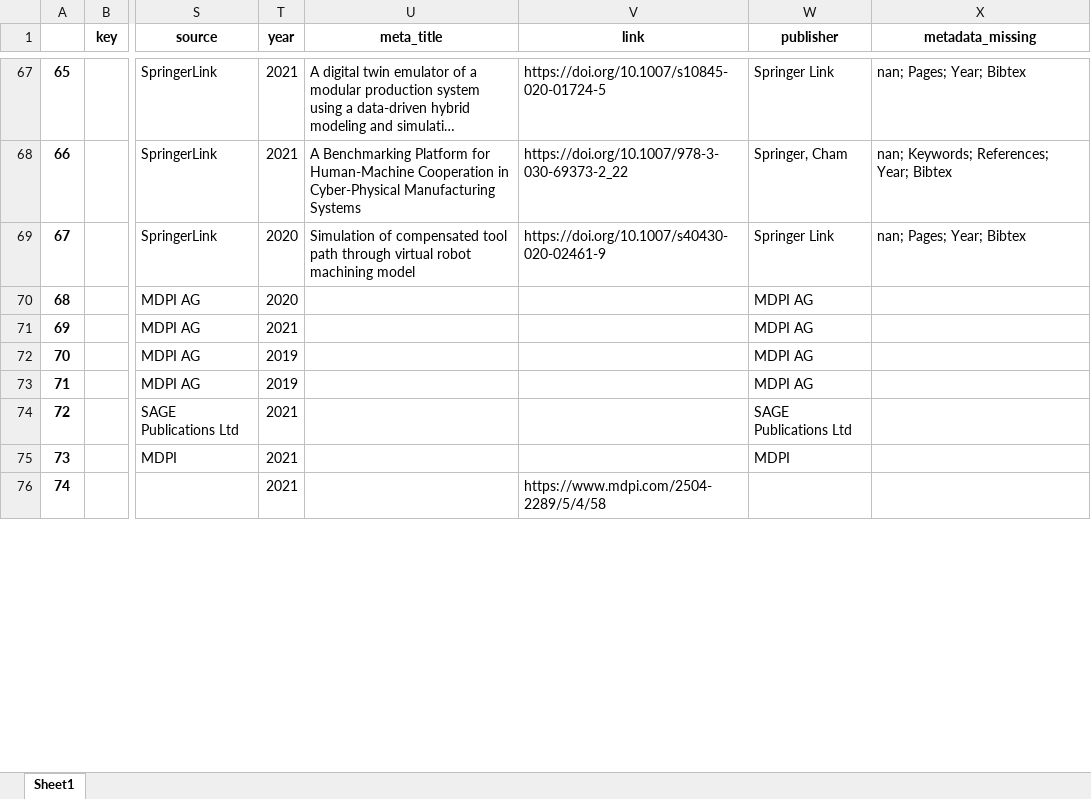
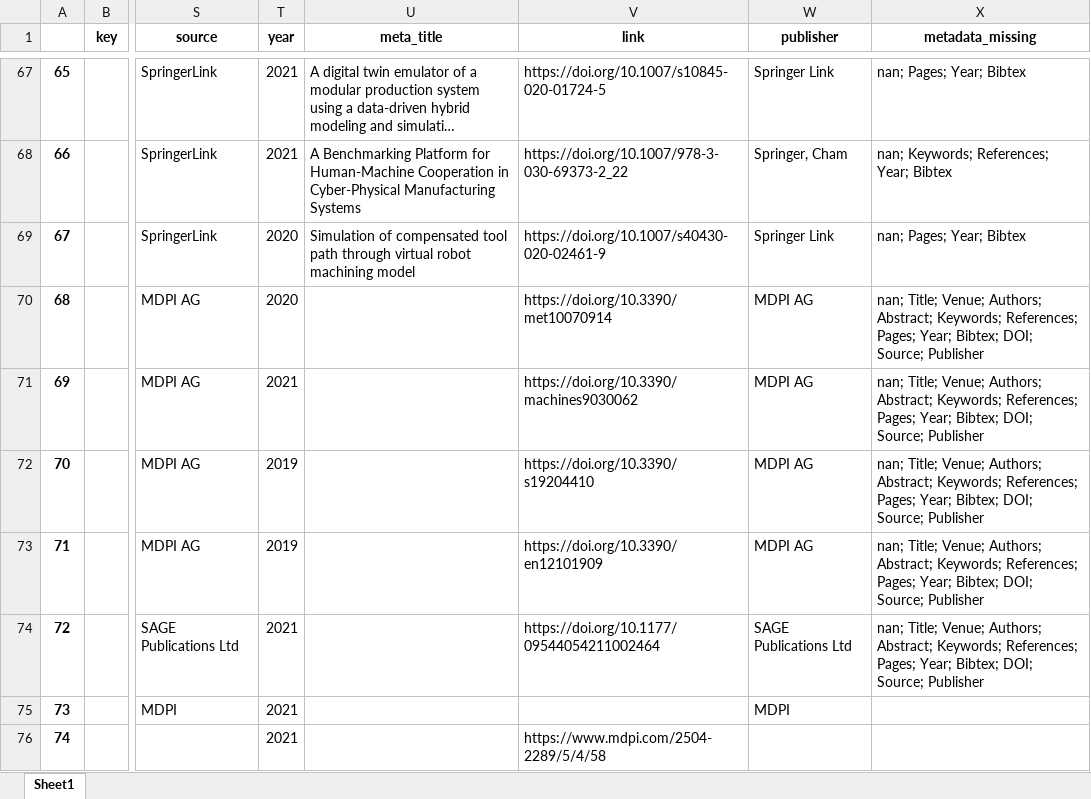
Before and after one commit to geodes-sms/IFT3150-ProjetCurationMetadonnees, an Excel workbook: Datasets/DTCPS/DTCPS.xlsx, sheet Sheet1, drawn as a sheet; only a part is shown, gaps mark what is left out; long unchanged cells end in …; values as stored, in another font and other column widths than the file's, no borders; the diff covers the shown part only; the diff names each change by its address in the sheet, - before the commit and + after, or states it on an @@ line.

```diff
--- a/Datasets/DTCPS/DTCPS.xlsx (sheet Sheet1)
+++ b/Datasets/DTCPS/DTCPS.xlsx (sheet Sheet1)
-V70 (link): (empty)
+V70 (link): https://doi.org/10.3390/met10070914
-X70:X74 (metadata_missing): (empty)
+X70:X74 (metadata_missing): nan; Title; Venue; Authors; Abstract; Keywords; References; Pages; Year; Bibtex; DOI; Source; Publisher
-V71 (link): (empty)
+V71 (link): https://doi.org/10.3390/machines9030062
-V72 (link): (empty)
+V72 (link): https://doi.org/10.3390/s19204410
-V73 (link): (empty)
+V73 (link): https://doi.org/10.3390/en12101909
-V74 (link): (empty)
+V74 (link): https://doi.org/10.1177/09544054211002464
```
Also changed, not shown: 533 edited cells elsewhere in this sheet, Datasets/DTCPS/DTCPS_pre-extract.xlsx, Datasets/erreurs_999.xlsx, 1 other file.
